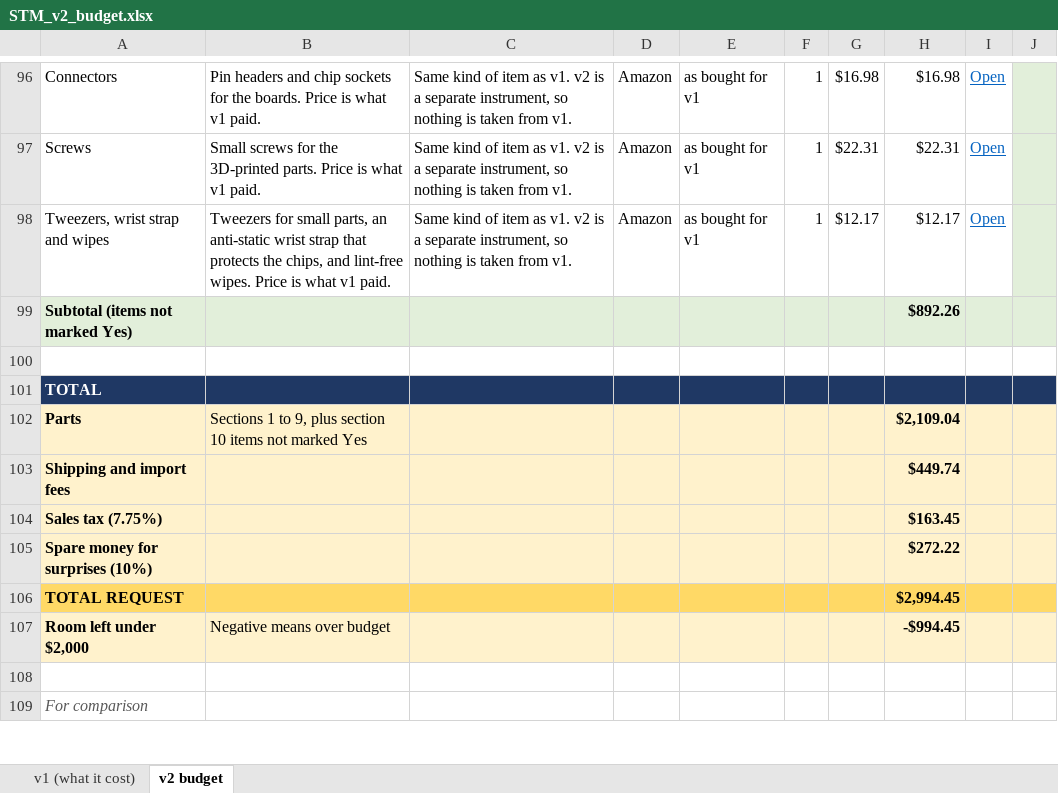
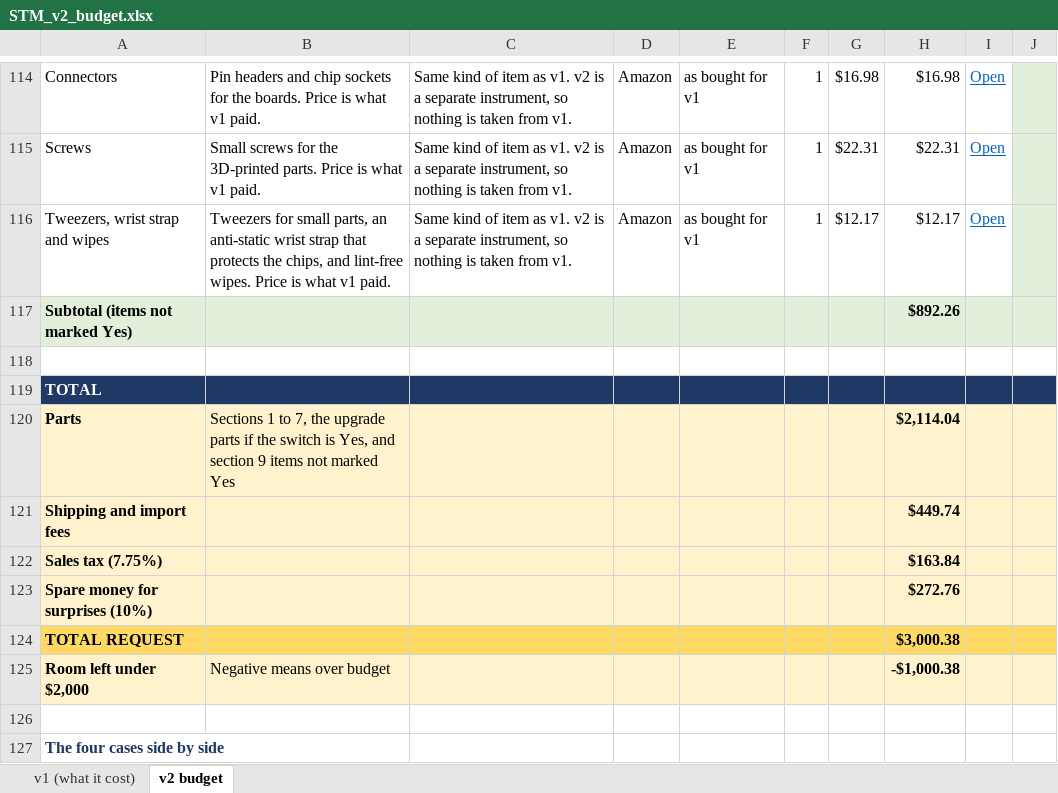
Before and after one commit to jacobbkatz/We-Are-STMING, an Excel workbook: docs/v2-budget/STM_v2_budget.xlsx, sheet v2 budget, drawn as a sheet; only a part is shown, gaps mark what is left out; values as stored, in another font and other column widths than the file's, no borders; addresses are those after the commit; the diff covers the shown part only; the diff names each change by its address in the sheet, - before the commit and + after, or states it on an @@ line.

```diff
--- a/docs/v2-budget/STM_v2_budget.xlsx (sheet v2 budget)
+++ b/docs/v2-budget/STM_v2_budget.xlsx (sheet v2 budget)
-B120: …1 to 9, plus section 10 items not…
+B120: …1 to 7, the upgrade parts if the switch is Yes, and section 9 items not…
-H120: $2,109.04
+H120: $2,114.04
-H122: $163.45
+H122: $163.84
-H123: $272.22
+H123: $272.76
-H124: $2,994.45
+H124: $3,000.38
-H125: -$994.45
+H125: -$1,000.38
-A127: For comparison
+A127: The four cases side by side
@@ A127 bold: off → on, italic: on → off, text colour: #595959 → #1F3864 @@
```
Also changed, not shown: 37 added rows, 15 removed rows, 11 moved rows, 26 edited cells and cell formats elsewhere in this sheet, formulas that keep their value, 1 other file.
